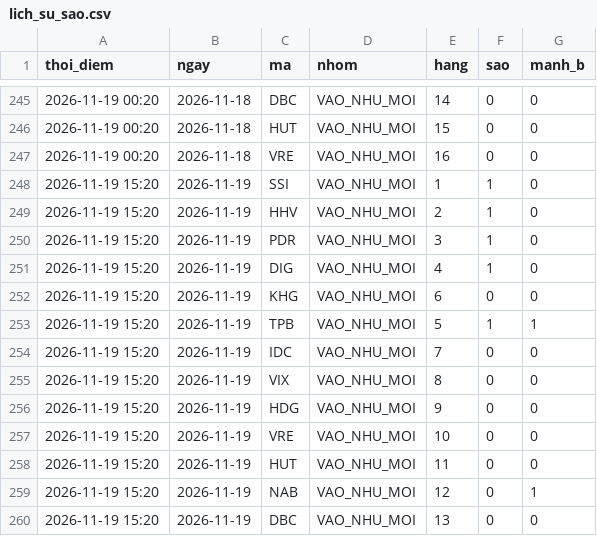
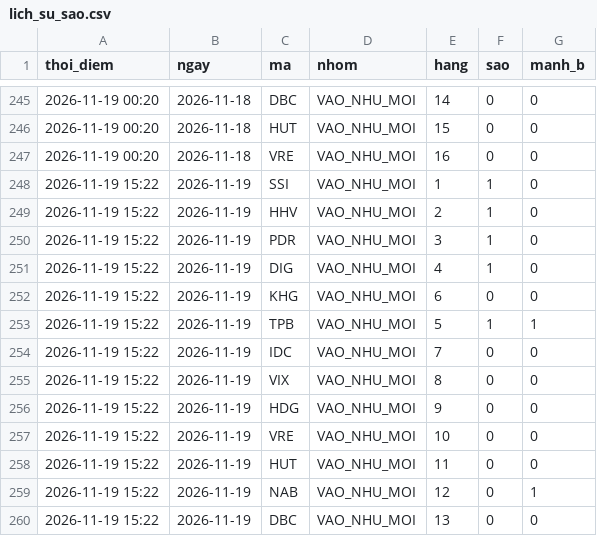
Before and after one commit to mihhle2006-beep/canh-bao-mua, a CSV file: lich_su_sao.csv, drawn as a sheet; only a part is shown, gaps mark what is left out.

```diff
--- a/lich_su_sao.csv
+++ b/lich_su_sao.csv
@@ -247,14 +247,14 @@ thoi_diem,ngay,ma,nhom,hang,sao,manh_b
 2026-11-19 00:20,2026-11-18,VRE,VAO_NHU_MOI,16,0,0
-2026-11-19 15:20,2026-11-19,SSI,VAO_NHU_MOI,1,1,0
-2026-11-19 15:20,2026-11-19,HHV,VAO_NHU_MOI,2,1,0
-2026-11-19 15:20,2026-11-19,PDR,VAO_NHU_MOI,3,1,0
-2026-11-19 15:20,2026-11-19,DIG,VAO_NHU_MOI,4,1,0
-2026-11-19 15:20,2026-11-19,KHG,VAO_NHU_MOI,6,0,0
-2026-11-19 15:20,2026-11-19,TPB,VAO_NHU_MOI,5,1,1
-2026-11-19 15:20,2026-11-19,IDC,VAO_NHU_MOI,7,0,0
-2026-11-19 15:20,2026-11-19,VIX,VAO_NHU_MOI,8,0,0
-2026-11-19 15:20,2026-11-19,HDG,VAO_NHU_MOI,9,0,0
-2026-11-19 15:20,2026-11-19,VRE,VAO_NHU_MOI,10,0,0
-2026-11-19 15:20,2026-11-19,HUT,VAO_NHU_MOI,11,0,0
-2026-11-19 15:20,2026-11-19,NAB,VAO_NHU_MOI,12,0,1
-2026-11-19 15:20,2026-11-19,DBC,VAO_NHU_MOI,13,0,0
+2026-11-19 15:22,2026-11-19,SSI,VAO_NHU_MOI,1,1,0
+2026-11-19 15:22,2026-11-19,HHV,VAO_NHU_MOI,2,1,0
+2026-11-19 15:22,2026-11-19,PDR,VAO_NHU_MOI,3,1,0
+2026-11-19 15:22,2026-11-19,DIG,VAO_NHU_MOI,4,1,0
+2026-11-19 15:22,2026-11-19,KHG,VAO_NHU_MOI,6,0,0
+2026-11-19 15:22,2026-11-19,TPB,VAO_NHU_MOI,5,1,1
+2026-11-19 15:22,2026-11-19,IDC,VAO_NHU_MOI,7,0,0
+2026-11-19 15:22,2026-11-19,VIX,VAO_NHU_MOI,8,0,0
+2026-11-19 15:22,2026-11-19,HDG,VAO_NHU_MOI,9,0,0
+2026-11-19 15:22,2026-11-19,VRE,VAO_NHU_MOI,10,0,0
+2026-11-19 15:22,2026-11-19,HUT,VAO_NHU_MOI,11,0,0
+2026-11-19 15:22,2026-11-19,NAB,VAO_NHU_MOI,12,0,1
+2026-11-19 15:22,2026-11-19,DBC,VAO_NHU_MOI,13,0,0
```
Also changed, not shown: 1 other file.
